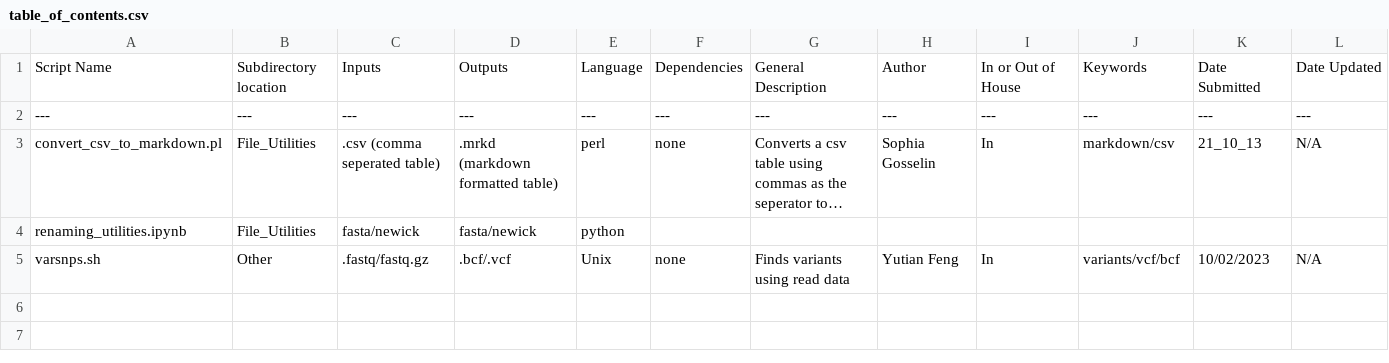
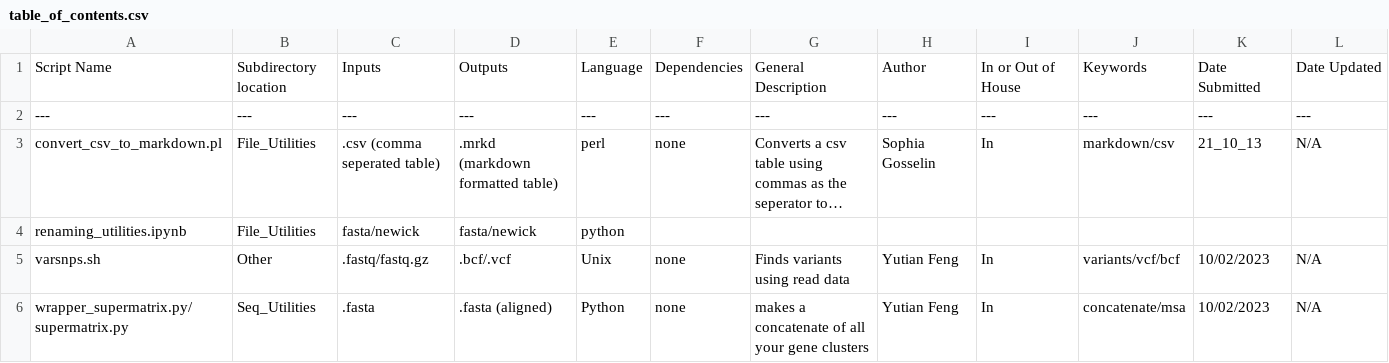
Before and after one commit to Gogarten-Lab/Script_Database, a CSV file: table_of_contents.csv, drawn as a sheet; long unchanged cells end in ….

Commit message:
Update table_of_contents.csv

```diff
--- a/table_of_contents.csv
+++ b/table_of_contents.csv
@@ -5 +5,2 @@ renaming_utilities.ipynb,File_Utilities,fasta/newick,fasta/newick,python,
 varsnps.sh,Other,.fastq/fastq.gz,.bcf/.vcf,Unix,none,Finds variants using read data,Yutian Feng,In,variants/vcf/bcf,10/02/2023,N/A
+wrapper_supermatrix.py/supermatrix.py,Seq_Utilities,.fasta,.fasta (aligned),Python,none,makes a concatenate of all your gene clusters,Yutian Feng,In,concatenate/msa,10/02/2023,N/A
```
